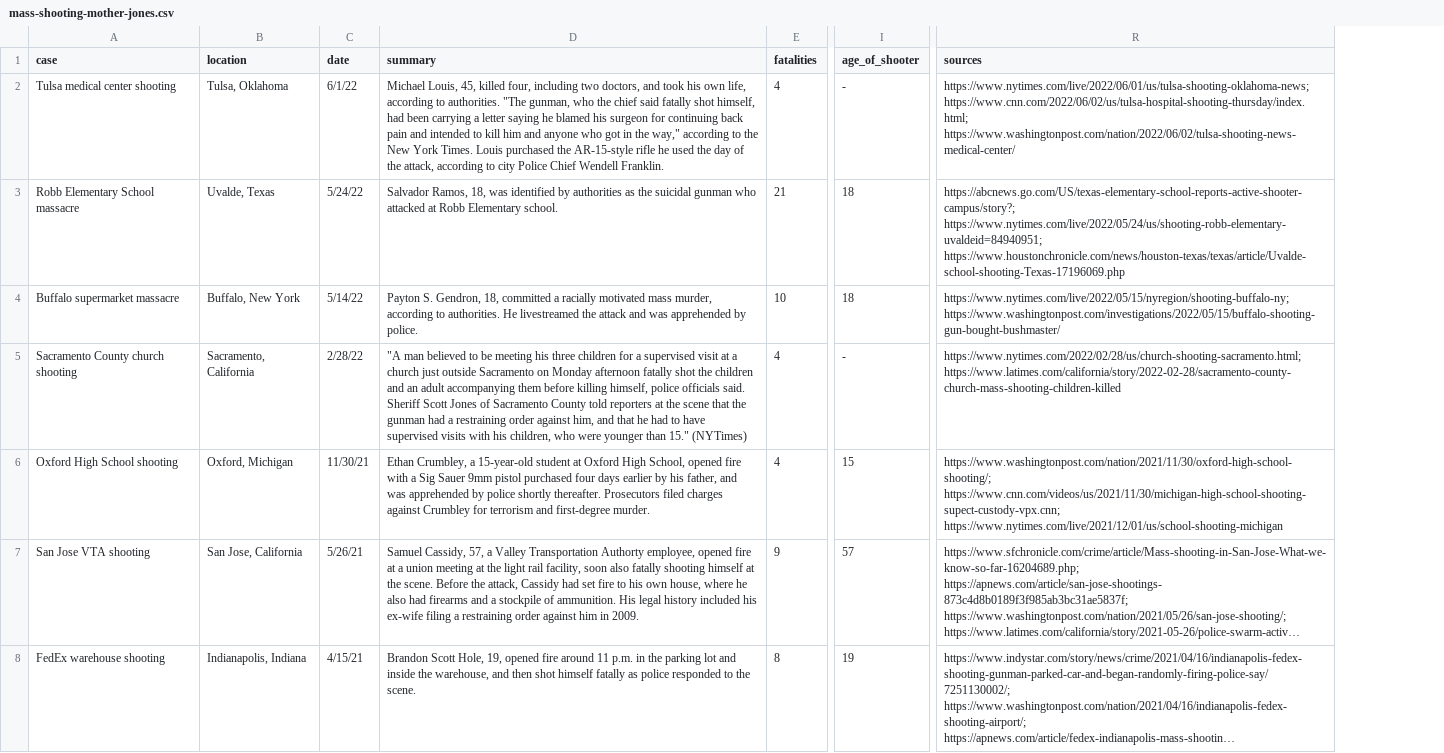
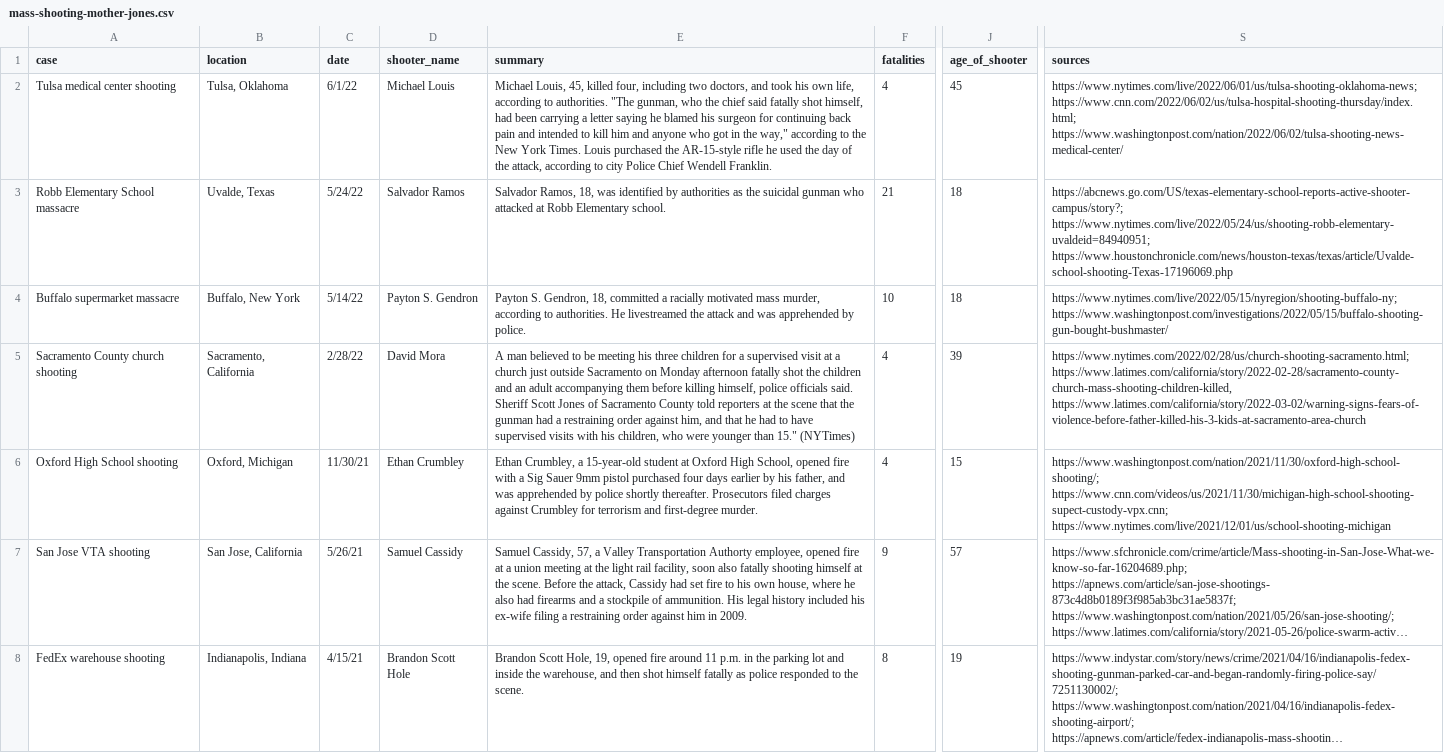
Before and after one commit to marguerrrite/vue-d3-dataviz-starter, a CSV file: src/data/mass-shooting-mother-jones.csv, drawn as a sheet; only a part is shown, gaps mark what is left out; long unchanged cells end in …; addresses are those after the commit; the diff covers the shown part only; the diff names each change by its address in the sheet, - before the commit and + after, or states it on an @@ line.

Commit message:
Add Mass Shooting chart

```diff
--- a/src/data/mass-shooting-mother-jones.csv
+++ b/src/data/mass-shooting-mother-jones.csv
+column D (shooter_name), rows 2-8: Michael Louis | Salvador Ramos | Payton S. Gendron | David Mora | Ethan Crumbley | Samuel Cassidy | Brandon Scott Hole
-J2 (age_of_shooter): -
+J2 (age_of_shooter): 45
-E5 (summary): "A man believed…
+E5 (summary): A man believed…
-J5 (age_of_shooter): -
+J5 (age_of_shooter): 39
-S5 (sources): https://www.nytimes.com/2022/02/28/us/church-shooting-sacramento.html; https://www.latimes.com/california/story/2022-02-28/sacramento-county-church-mass-shooting-children-killed
+S5 (sources): https://www.nytimes.com/2022/02/28/us/church-shooting-sacramento.html; https://www.latimes.com/california/story/2022-02-28/sacramento-county-church-mass-shooting-children-killed, https://www.latimes.com/california/story/2022-03-02/warning-signs-fears-of-violence-before-father-killed-his-3-kids-at-sacramento-area-church
```
Also changed, not shown: 4 edited cells elsewhere in this file, 5 other files.
